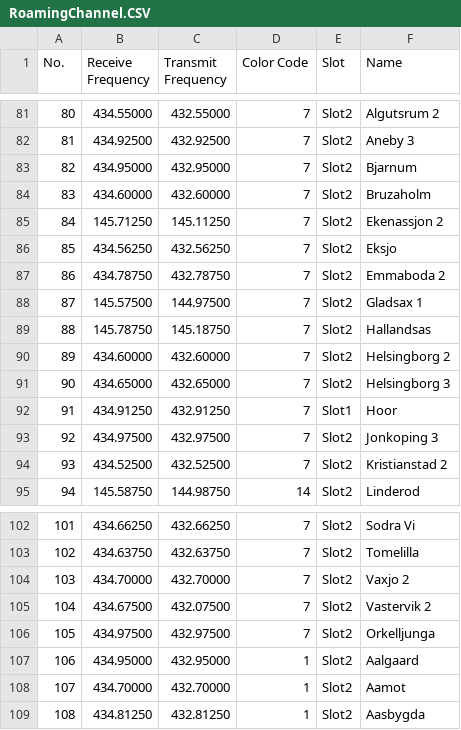
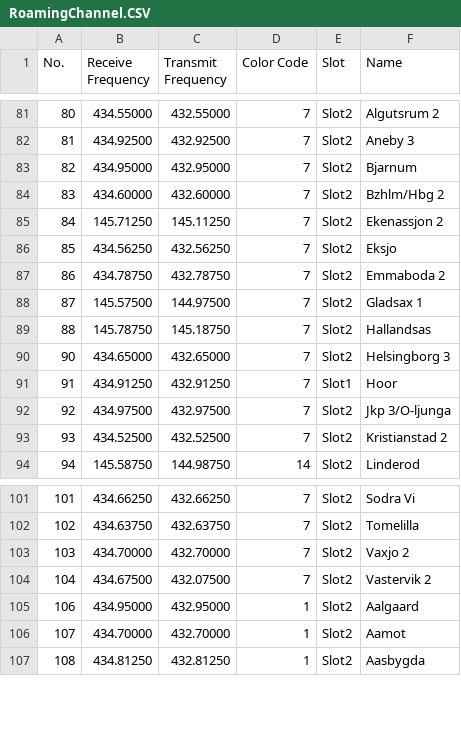
Before and after one commit to sm0rgm/at-d878uv, a CSV file: RoamingChannel.CSV, drawn as a sheet; only a part is shown, gaps mark what is left out.

Commit message:
Ändr roamingchannels

```diff
--- a/RoamingChannel.CSV
+++ b/RoamingChannel.CSV
@@ -83,3 +83,3 @@
 "82","434.95000","432.95000","7","Slot2","Bjarnum"
-"83","434.60000","432.60000","7","Slot2","Bruzaholm"
+"83","434.60000","432.60000","7","Slot2","Bzhlm/Hbg 2"
 "84","145.71250","145.11250","7","Slot2","Ekenassjon 2"
@@ -89,6 +89,5 @@
 "88","145.78750","145.18750","7","Slot2","Hallandsas"
-"89","434.60000","432.60000","7","Slot2","Helsingborg 2"
 "90","434.65000","432.65000","7","Slot2","Helsingborg 3"
 "91","434.91250","432.91250","7","Slot1","Hoor"
-"92","434.97500","432.97500","7","Slot2","Jonkoping 3"
+"92","434.97500","432.97500","7","Slot2","Jkp 3/O-ljunga"
 "93","434.52500","432.52500","7","Slot2","Kristianstad 2"
@@ -105,3 +104,2 @@
 "104","434.67500","432.07500","7","Slot2","Vastervik 2"
-"105","434.97500","432.97500","7","Slot2","Orkelljunga"
 "106","434.95000","432.95000","1","Slot2","Aalgaard"
```
